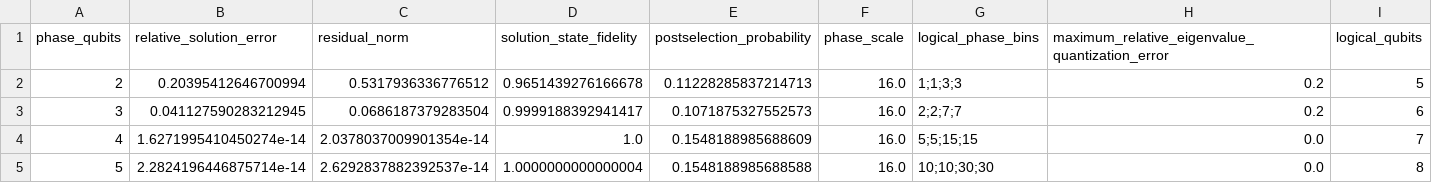
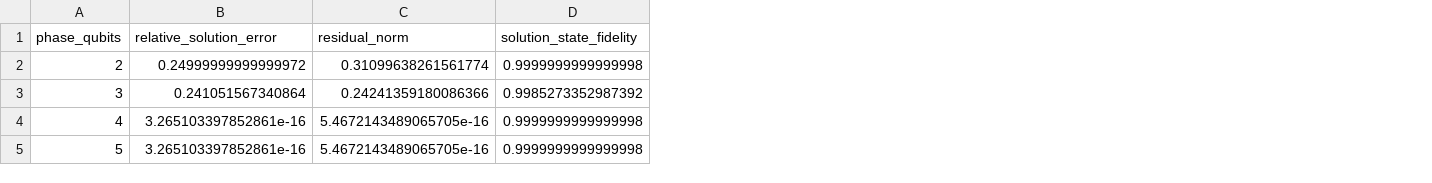
Before and after one commit to TravisCao/quantum-power-flow, a CSV file: results/tables/phase_register_precision_ablation.csv, drawn as a sheet; the diff names each change by its address in the sheet, - before the commit and + after, or states it on an @@ line.

Commit message:
docs(readme): Lead with reproduction results and Mermaid method diagram
Restructure the README for first-time power-systems readers: results
figures and the reproduction table come first, followed by a compact
method section with a Mermaid flowchart, quickstart, configuration,
repository structure, and notebook. Detailed derivations stay in docs/.

- plotting: reader-oriented figure titles and legends (no paper-internal
  Test I/II or QPF jargon), simplified stochastic panels with fixed
  x-axis spacing, two-entry legend with overlap note for the stressed case
- figures: version results/figures/ (negate the user-global results/
  exclusion in .gitignore); the reproduction command regenerates them
  deterministically so drift shows up as a git diff
- artifacts: regenerate tables/diagnostics with the published code on
  macOS arm64; noise-scale README metrics now state platform-robust
  upper bounds (<1e-13, <1e-14) instead of single-run values
- docs(algorithm_mapping): update phase-register ablation numbers to
  current output (25% / 24% for 2 and 3 phase qubits)

```diff
--- a/results/tables/phase_register_precision_ablation.csv
+++ b/results/tables/phase_register_precision_ablation.csv
-column E (postselection_probability), rows 2-5: 0.11228285837214713 | 0.1071875327552573 | 0.1548188985688609 | 0.1548188985688588
-column F (phase_scale), rows 2-5: all 16.0
-column G (logical_phase_bins), rows 2-5: 1;1;3;3 | 2;2;7;7 | 5;5;15;15 | 10;10;30;30
-column H, rows 1-5: maximum_relative_eigenvalue_quantization_error | 0.2 | 0.2 | 0.0 | 0.0
-column I (logical_qubits), rows 2-5: 5 | 6 | 7 | 8
-B2 (relative_solution_error): 0.20395412646700994
+B2 (relative_solution_error): 0.24999999999999972
-C2 (residual_norm): 0.5317936336776512
+C2 (residual_norm): 0.31099638261561774
-D2 (solution_state_fidelity): 0.9651439276166678
+D2 (solution_state_fidelity): 0.9999999999999998
-B3 (relative_solution_error): 0.041127590283212945
+B3 (relative_solution_error): 0.241051567340864
-C3 (residual_norm): 0.0686187379283504
+C3 (residual_norm): 0.24241359180086366
-D3 (solution_state_fidelity): 0.9999188392941417
+D3 (solution_state_fidelity): 0.9985273352987392
-B4 (relative_solution_error): 1.6271995410450274e-14
+B4 (relative_solution_error): 3.265103397852861e-16
-C4 (residual_norm): 2.0378037009901354e-14
+C4 (residual_norm): 5.4672143489065705e-16
-D4 (solution_state_fidelity): 1.0
+D4 (solution_state_fidelity): 0.9999999999999998
-B5 (relative_solution_error): 2.2824196446875714e-14
+B5 (relative_solution_error): 3.265103397852861e-16
-C5 (residual_norm): 2.6292837882392537e-14
+C5 (residual_norm): 5.4672143489065705e-16
-D5 (solution_state_fidelity): 1.0000000000000004
+D5 (solution_state_fidelity): 0.9999999999999998
```
Also changed, not shown: results/tables/test_i_branch_flows.csv, results/tables/test_i_classical_fdlf_trace.csv, 15 other files.
